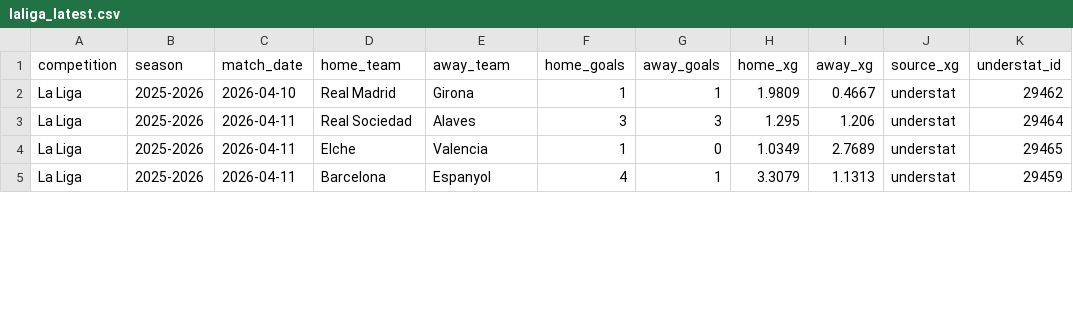
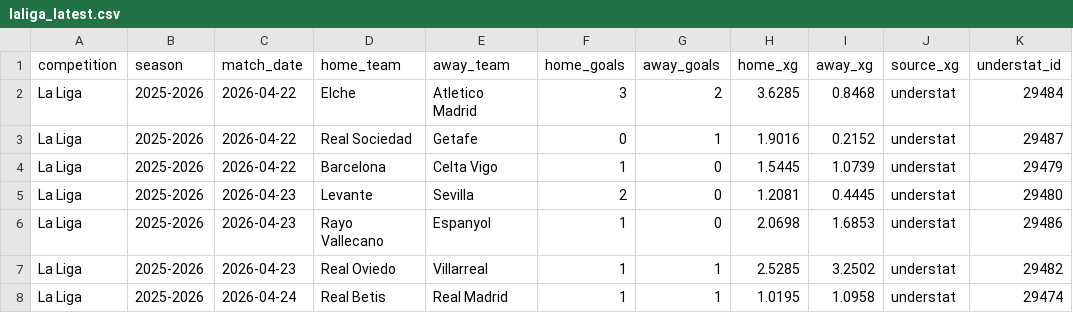
Before and after one commit to jura39bot/euro-top-stats, a CSV file: data/laliga_latest.csv, drawn as a sheet; only a part is shown; the diff covers the shown part only.

Commit message:
data: collecte automatique [ligue1 + pl + laliga + seriea + bundesliga] — 2026-04-26 21:59 UTC
Ligues : ligue1 + pl + laliga + seriea + bundesliga
Fichiers : ligue1_latest.{json,csv}, pl_latest.{json,csv}, laliga_latest.{json,csv}, seriea_latest.{json,csv}, bundesliga_latest.{json,csv}

```diff
--- a/data/laliga_latest.csv
+++ b/data/laliga_latest.csv
@@ -1,5 +1,8 @@
 competition,season,match_date,home_team,away_team,home_goals,away_goals,home_xg,away_xg,source_xg,understat_id
-La Liga,2025-2026,2026-04-10,Real Madrid,Girona,1,1,1.9809,0.4667,understat,29462
-La Liga,2025-2026,2026-04-11,Real Sociedad,Alaves,3,3,1.295,1.206,understat,29464
-La Liga,2025-2026,2026-04-11,Elche,Valencia,1,0,1.0349,2.7689,understat,29465
-La Liga,2025-2026,2026-04-11,Barcelona,Espanyol,4,1,3.3079,1.1313,understat,29459
+La Liga,2025-2026,2026-04-22,Elche,Atletico Madrid,3,2,3.6285,0.8468,understat,29484
+La Liga,2025-2026,2026-04-22,Real Sociedad,Getafe,0,1,1.9016,0.2152,understat,29487
+La Liga,2025-2026,2026-04-22,Barcelona,Celta Vigo,1,0,1.5445,1.0739,understat,29479
+La Liga,2025-2026,2026-04-23,Levante,Sevilla,2,0,1.2081,0.4445,understat,29480
+La Liga,2025-2026,2026-04-23,Rayo Vallecano,Espanyol,1,0,2.0698,1.6853,understat,29486
+La Liga,2025-2026,2026-04-23,Real Oviedo,Villarreal,1,1,2.5285,3.2502,understat,29482
+La Liga,2025-2026,2026-04-24,Real Betis,Real Madrid,1,1,1.0195,1.0958,understat,29474
```
Also changed, not shown: 3 added rows and 33 edited cells elsewhere in this file, data/bundesliga_latest.csv, data/ligue1_latest.csv, 7 other files.
